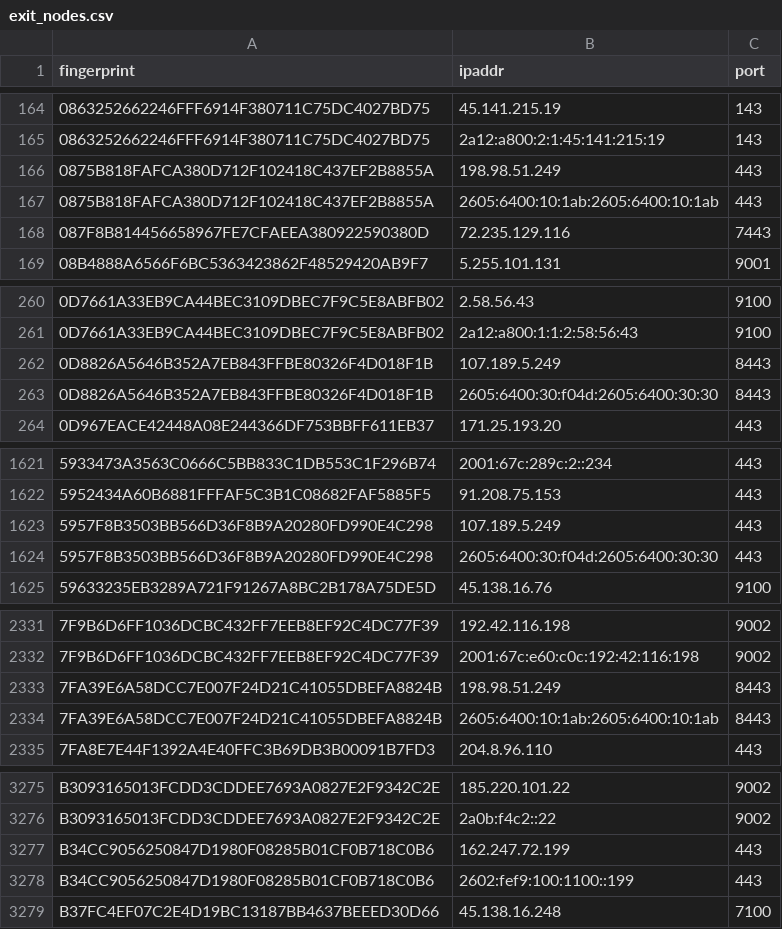
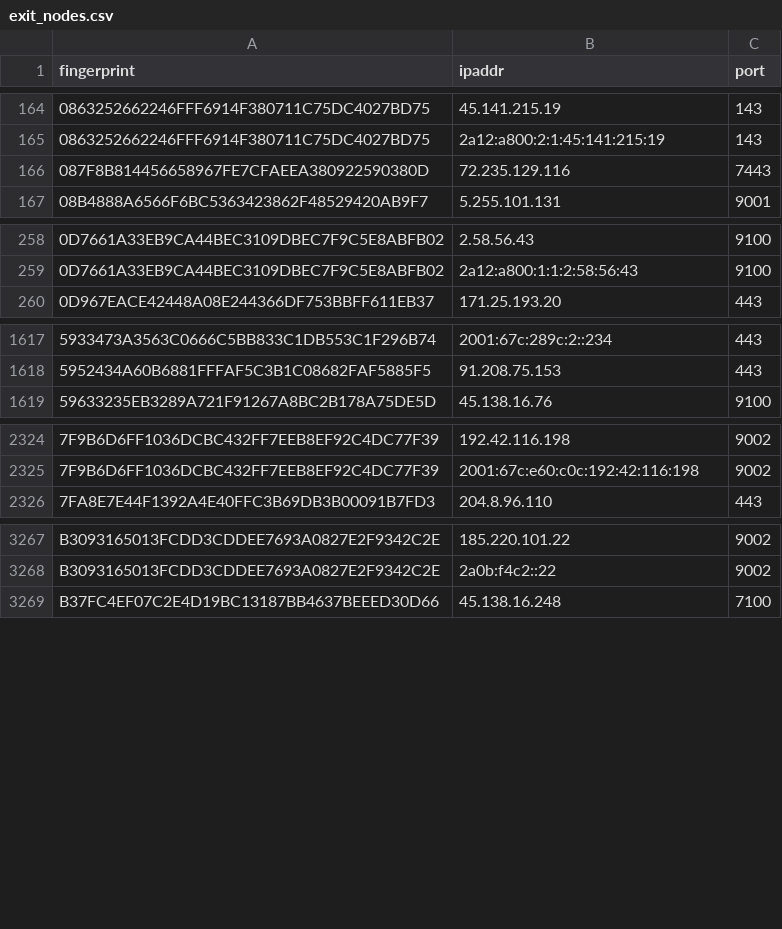
Before and after one commit to 0xPratikPatil/peel-the-net, a CSV file: dataset/exit_nodes.csv, drawn as a sheet; only a part is shown, gaps mark what is left out; removed rows and columns are numbered as before the commit, all else as after; the diff covers the shown part only; the diff names each change by its address in the sheet, - before the commit and + after, or states it on an @@ line.

Commit message:
chore(dataset): update tor nodes [CI]

```diff
--- a/dataset/exit_nodes.csv
+++ b/dataset/exit_nodes.csv
-row 166: 0875B818FAFCA380D712F102418C437EF2B8855A | 198.98.51.249 | 443
-row 167: 0875B818FAFCA380D712F102418C437EF2B8855A | 2605:6400:10:1ab:2605:6400:10:1ab | 443
-row 262: 0D8826A5646B352A7EB843FFBE80326F4D018F1B | 107.189.5.249 | 8443
-row 263: 0D8826A5646B352A7EB843FFBE80326F4D018F1B | 2605:6400:30:f04d:2605:6400:30:30 | 8443
-row 1623: 5957F8B3503BB566D36F8B9A20280FD990E4C298 | 107.189.5.249 | 443
-row 1624: 5957F8B3503BB566D36F8B9A20280FD990E4C298 | 2605:6400:30:f04d:2605:6400:30:30 | 443
-row 2333: 7FA39E6A58DCC7E007F24D21C41055DBEFA8824B | 198.98.51.249 | 8443
-row 2334: 7FA39E6A58DCC7E007F24D21C41055DBEFA8824B | 2605:6400:10:1ab:2605:6400:10:1ab | 8443
-row 3277: B34CC9056250847D1980F08285B01CF0B718C0B6 | 162.247.72.199 | 443
-row 3278: B34CC9056250847D1980F08285B01CF0B718C0B6 | 2602:fef9:100:1100::199 | 443
```
Also changed, not shown: 1 added row and 4 removed rows elsewhere in this file, dataset/all_nodes.csv, dataset/guard_nodes.csv, 3 other files.
